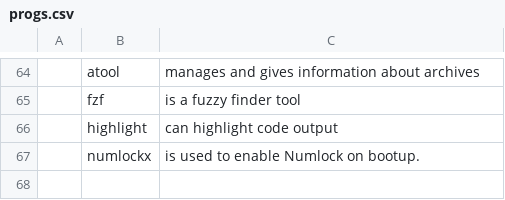
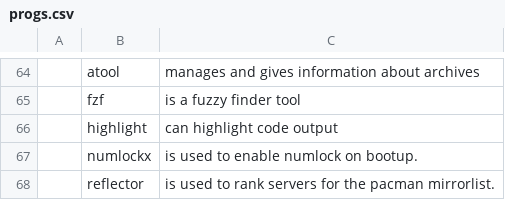
Before and after one commit to Tyrean737/i3install, a CSV file: progs.csv, drawn as a sheet; only a part is shown, gaps mark what is left out; the diff names each change by its address in the sheet, - before the commit and + after, or states it on an @@ line.

Commit message:
Added  Reflector to progs.csv

```diff
--- a/progs.csv
+++ b/progs.csv
-C67: is used to enable Numlock on bootup.
+C67: is used to enable numlock on bootup.
+row 68:  | reflector | is used to rank servers for the pacman mirrorlist.
```
